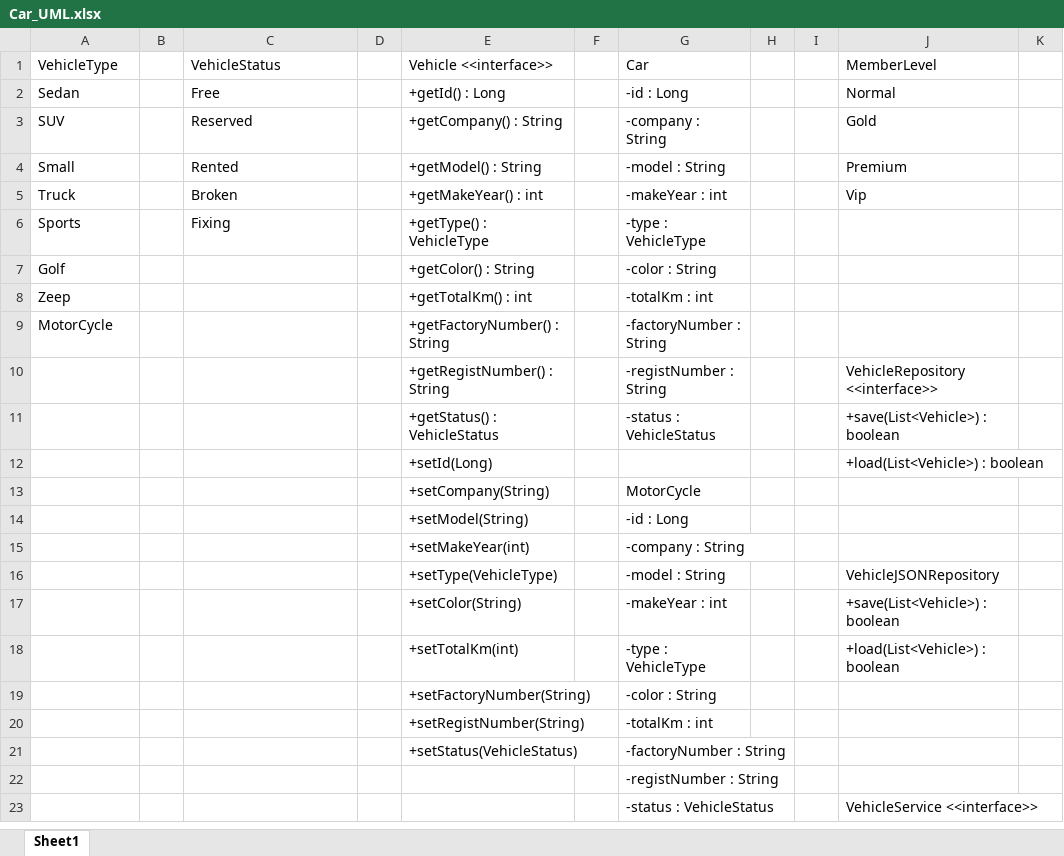
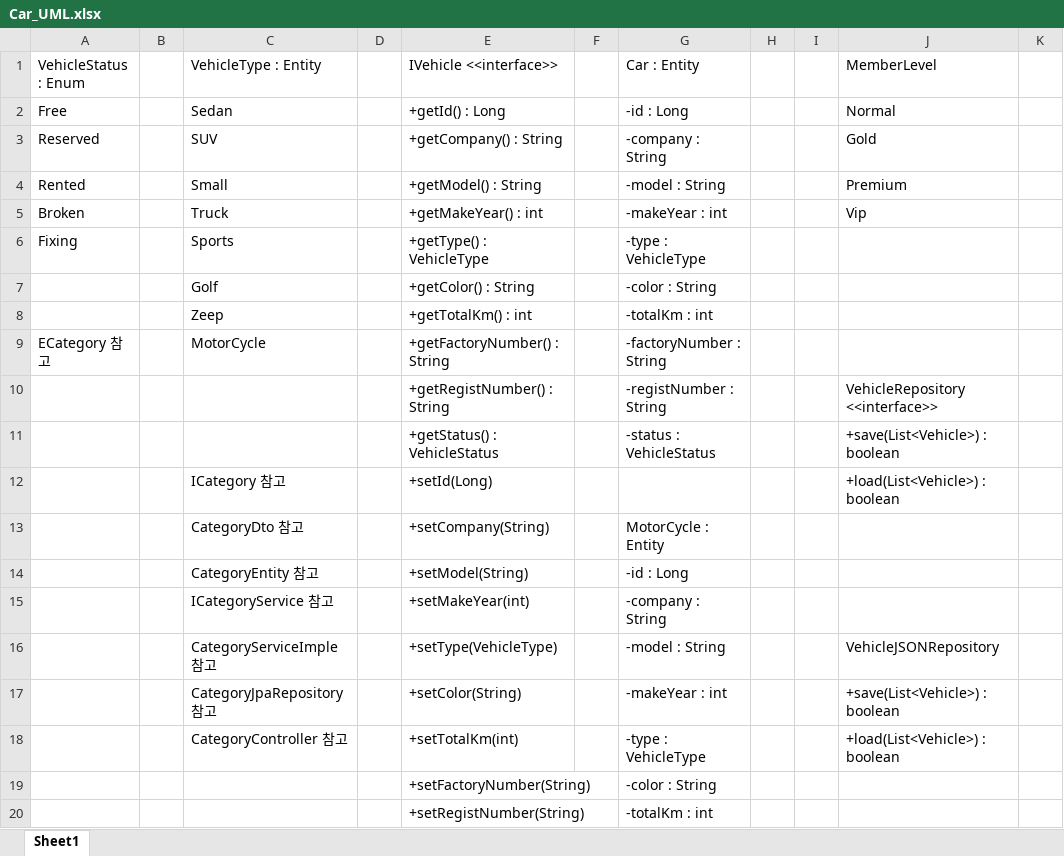
Before and after one commit to sunho-13/sangbong3, an Excel workbook: Car_UML/Car_UML.xlsx, sheet Sheet1, drawn as a sheet; only a part is shown; the shorter side is filled out with more unchanged rows; values as stored, in another font and other column widths than the file's, no borders; charts and pictures not drawn; removed rows and columns are numbered as before the commit, all else as after; rows hold the shown columns only; the diff names each change by its address in the sheet, - before the commit and + after, or states it on an @@ line.

Commit message:
Update Car_UML.xlsx

```diff
--- a/Car_UML/Car_UML.xlsx (sheet Sheet1)
+++ b/Car_UML/Car_UML.xlsx (sheet Sheet1)
-A1: VehicleType
+A1: VehicleStatus : Enum
-C1: VehicleStatus
+C1: VehicleType : Entity
-E1: Vehicle <<interface>>
+E1: IVehicle <<interface>>
-G1: Car
+G1: Car : Entity
-A2 (VehicleStatus : Enum): Sedan
+A2 (VehicleStatus : Enum): Free
-C2 (VehicleType : Entity): Free
+C2 (VehicleType : Entity): Sedan
-A3 (VehicleStatus : Enum): SUV
+A3 (VehicleStatus : Enum): Reserved
-C3 (VehicleType : Entity): Reserved
+C3 (VehicleType : Entity): SUV
-A4 (VehicleStatus : Enum): Small
+A4 (VehicleStatus : Enum): Rented
-C4 (VehicleType : Entity): Rented
+C4 (VehicleType : Entity): Small
-A5 (VehicleStatus : Enum): Truck
+A5 (VehicleStatus : Enum): Broken
-C5 (VehicleType : Entity): Broken
+C5 (VehicleType : Entity): Truck
-A6 (VehicleStatus : Enum): Sports
+A6 (VehicleStatus : Enum): Fixing
-C6 (VehicleType : Entity): Fixing
+C6 (VehicleType : Entity): Sports
-A7 (VehicleStatus : Enum): Golf
+A7 (VehicleStatus : Enum): (empty)
-C7 (VehicleType : Entity): (empty)
+C7 (VehicleType : Entity): Golf
-A8 (VehicleStatus : Enum): Zeep
+A8 (VehicleStatus : Enum): (empty)
-C8 (VehicleType : Entity): (empty)
+C8 (VehicleType : Entity): Zeep
-A9 (VehicleStatus : Enum): MotorCycle
+A9 (VehicleStatus : Enum): ECategory 참고
-C9 (VehicleType : Entity): (empty)
+C9 (VehicleType : Entity): MotorCycle
-C12 (VehicleType : Entity): (empty)
+C12 (VehicleType : Entity): ICategory 참고
-row 13:  |  |  |  | +setCompany(String) |  | MotorCycle
+row 13:  |  | CategoryDto 참고 |  | +setCompany(String) |  | MotorCycle : Entity
-C14 (VehicleType : Entity): (empty)
+C14 (VehicleType : Entity): CategoryEntity 참고
-C15 (VehicleType : Entity): (empty)
+C15 (VehicleType : Entity): ICategoryService 참고
-C16 (VehicleType : Entity): (empty)
+C16 (VehicleType : Entity): CategoryServiceImple 참고
-C17 (VehicleType : Entity): (empty)
+C17 (VehicleType : Entity): CategoryJpaRepository 참고
-C18 (VehicleType : Entity): (empty)
+C18 (VehicleType : Entity): CategoryController 참고
```
